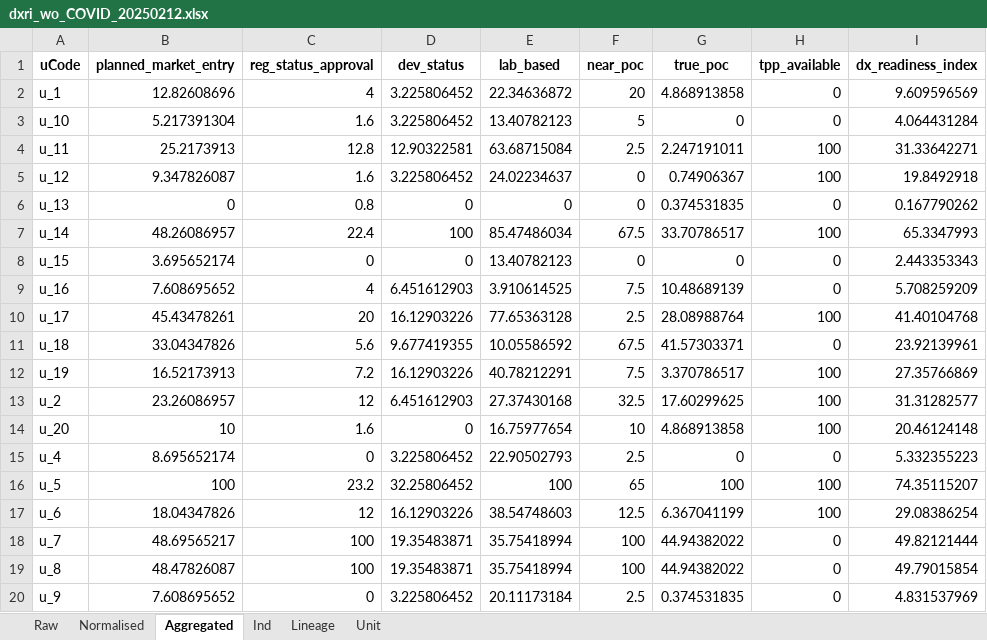
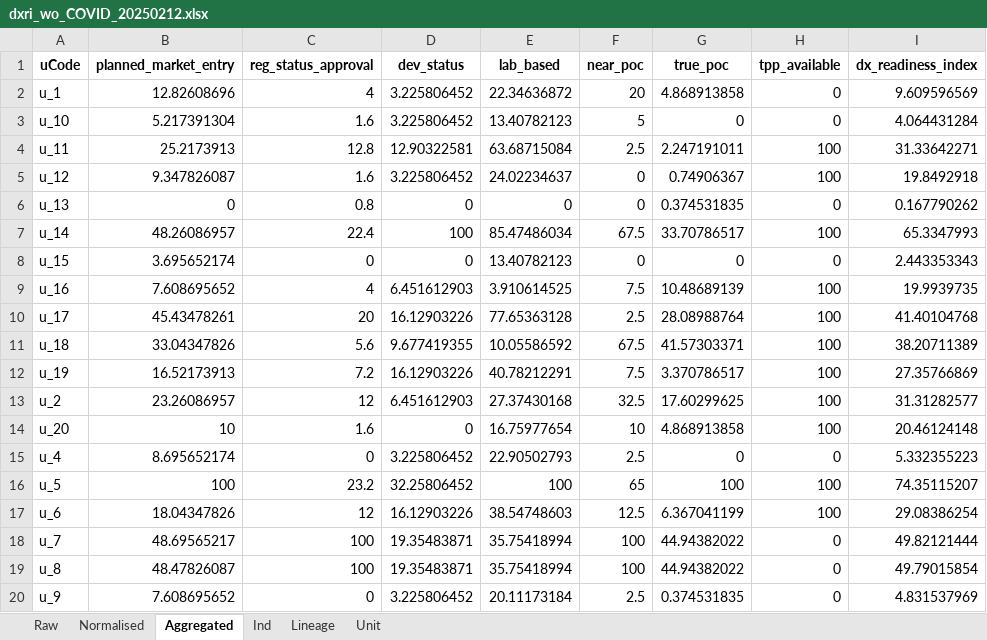
Before and after one commit to finddx/dxreadiness.data, an Excel workbook: outbreaks/results/dxri_wo_COVID_20250212.xlsx, sheet Aggregated, drawn as a sheet; values as stored, in another font and other column widths than the file's, no borders; the diff names each change by its address in the sheet, - before the commit and + after, or states it on an @@ line.

```diff
--- a/outbreaks/results/dxri_wo_COVID_20250212.xlsx (sheet Aggregated)
+++ b/outbreaks/results/dxri_wo_COVID_20250212.xlsx (sheet Aggregated)
-H9 (tpp_available): 0
+H9 (tpp_available): 100
-I9 (dx_readiness_index): 5.708259209
+I9 (dx_readiness_index): 19.9939735
-H11 (tpp_available): 0
+H11 (tpp_available): 100
-I11 (dx_readiness_index): 23.92139961
+I11 (dx_readiness_index): 38.20711389
```
Also changed, not shown: sheet Raw, sheet Normalised, outbreaks/data/dx_readiness_comp_data_20250212.xlsx, outbreaks/data/dx_readiness_comp_data_wo_COVID_20250212.xlsx, 14 other files.
